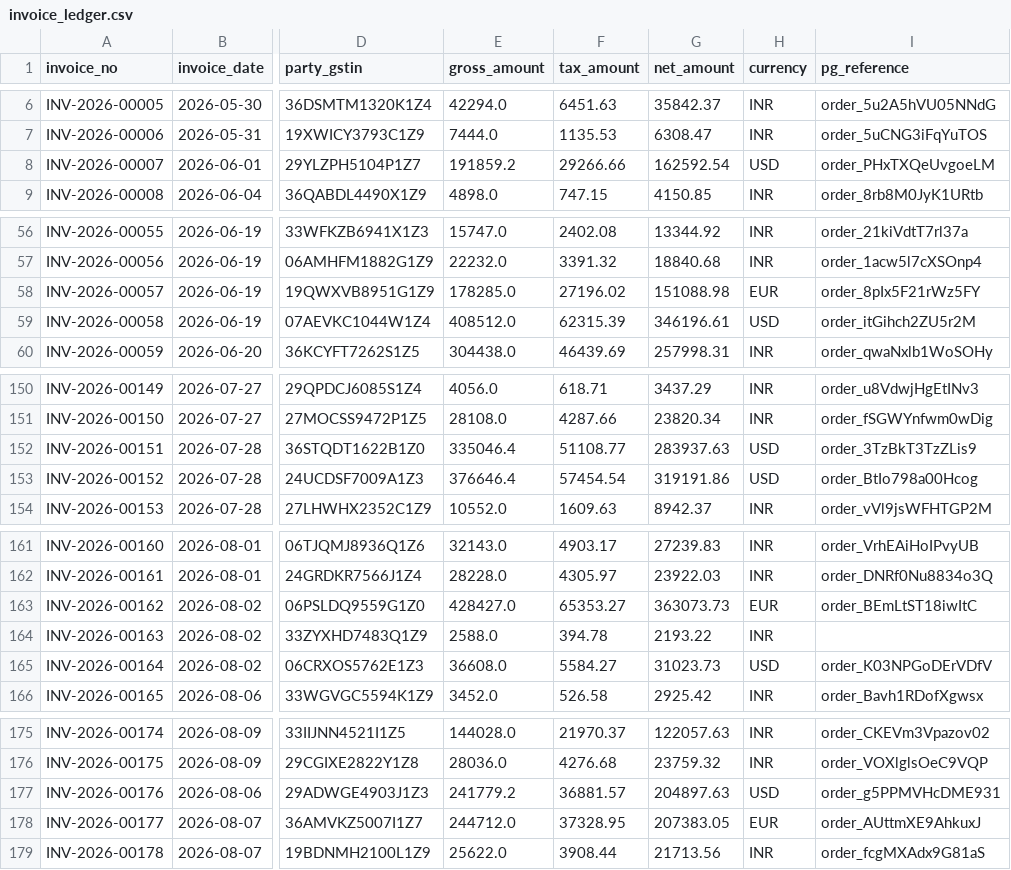
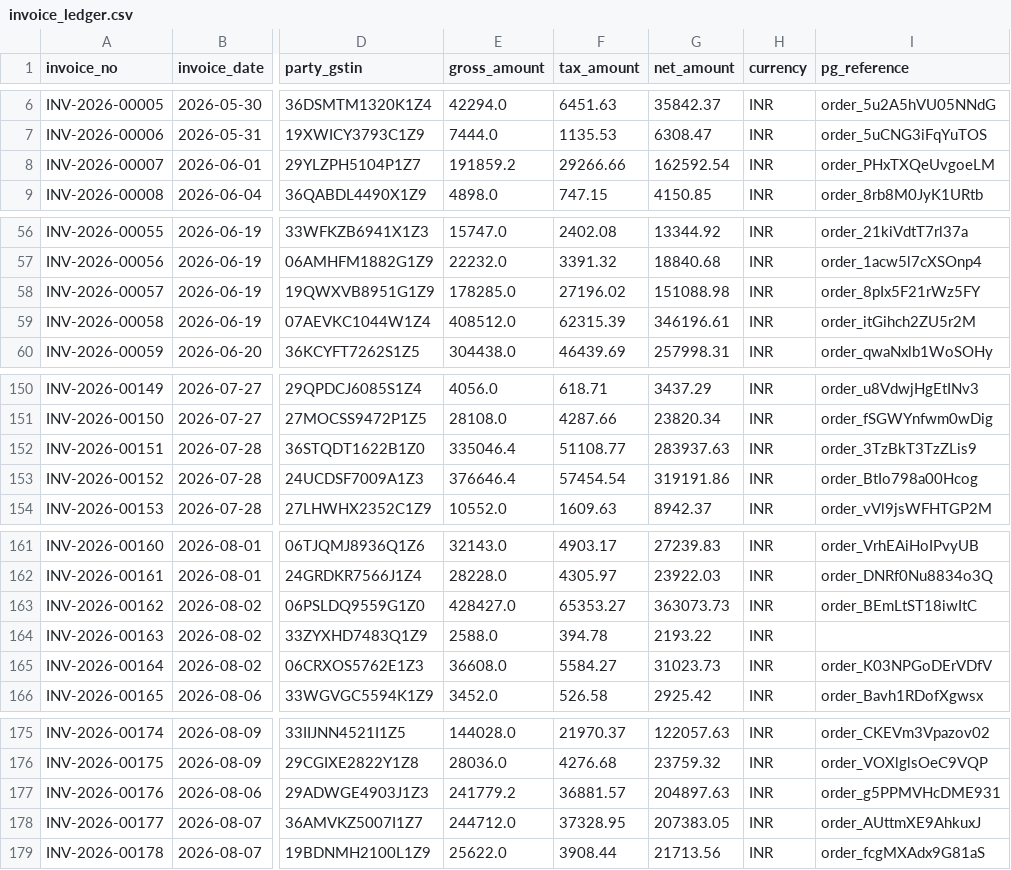
Before and after one commit to shourya-tiwari/Autonomous-Reconciliation-Agent, a CSV file: data/synthetic/invoice_ledger.csv, drawn as a sheet; only a part is shown, gaps mark what is left out; the diff covers the shown part only; the diff names each change by its address in the sheet, - before the commit and + after, or states it on an @@ line.

```diff
--- a/data/synthetic/invoice_ledger.csv
+++ b/data/synthetic/invoice_ledger.csv
-H8 (currency): USD
+H8 (currency): INR
-H58 (currency): EUR
+H58 (currency): INR
-H59 (currency): USD
+H59 (currency): INR
-H152:H153 (currency): USD
+H152:H153 (currency): INR
-H163 (currency): EUR
+H163 (currency): INR
-H165 (currency): USD
+H165 (currency): INR
-H177 (currency): USD
+H177 (currency): INR
-H178 (currency): EUR
+H178 (currency): INR
```
Also changed, not shown: 29 edited cells elsewhere in this file, data/ground_truth/matches.csv, data/synthetic/gateway_export.csv, 4 other files.
